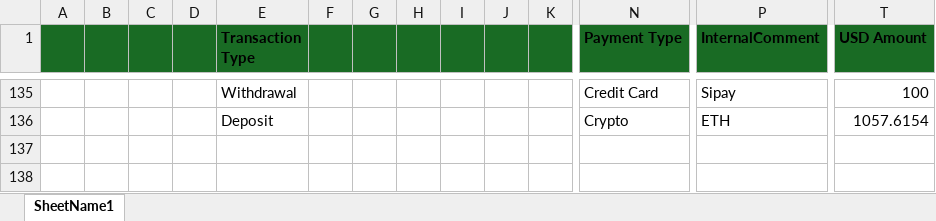
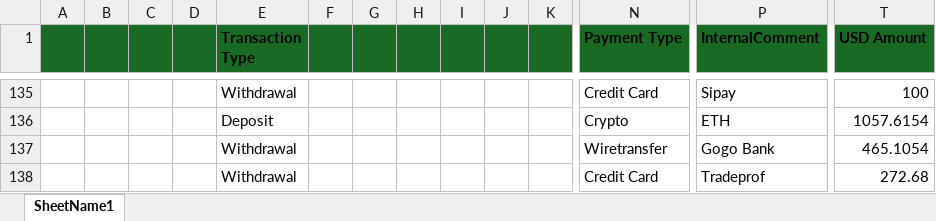
Before and after one commit to heroesrace/attraction, an Excel workbook: netCrypto.xlsx, sheet SheetName1, drawn as a sheet; only a part is shown, gaps mark what is left out; values as stored, in another font and other column widths than the file's, no borders; rows hold the shown columns only; the diff names each change by its address in the sheet, - before the commit and + after, or states it on an @@ line.

Commit message:
Add files via upload

```diff
--- a/netCrypto.xlsx (sheet SheetName1)
+++ b/netCrypto.xlsx (sheet SheetName1)
+row 137:  |  |  |  | Withdrawal |  |  |  |  |  |  | Wiretransfer | Gogo Bank | 465.1054
+row 138:  |  |  |  | Withdrawal |  |  |  |  |  |  | Credit Card | Tradeprof | 272.68
```
